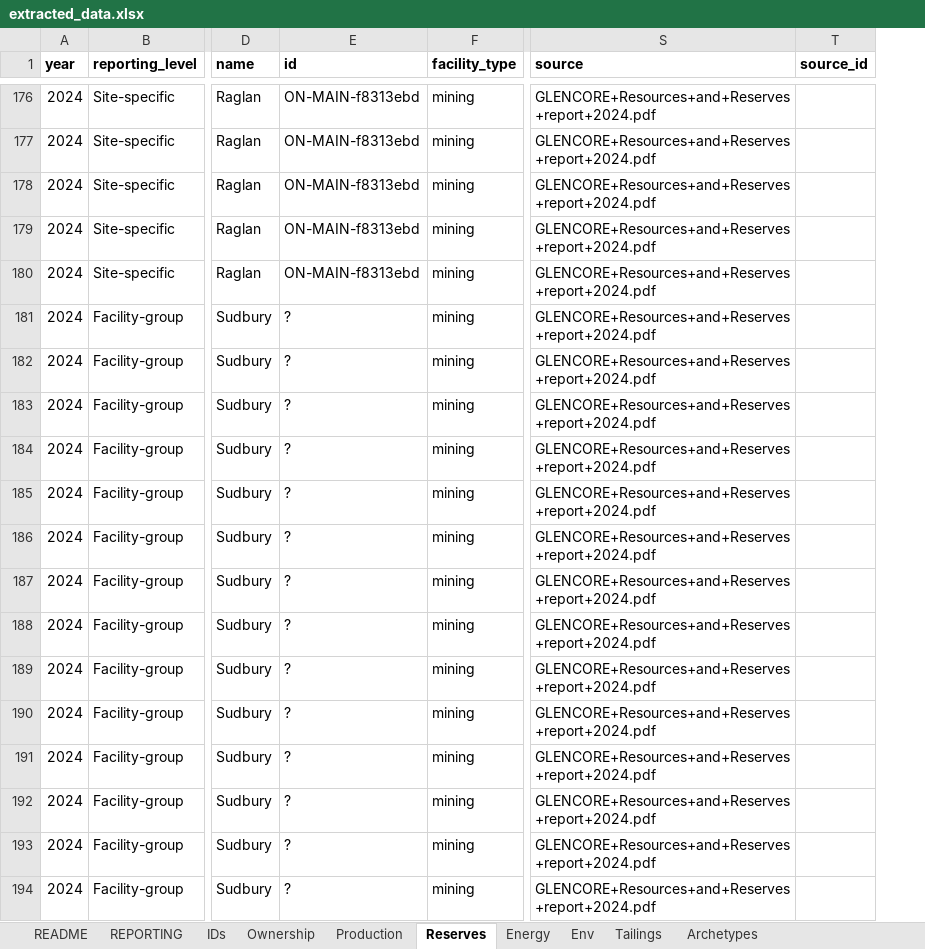
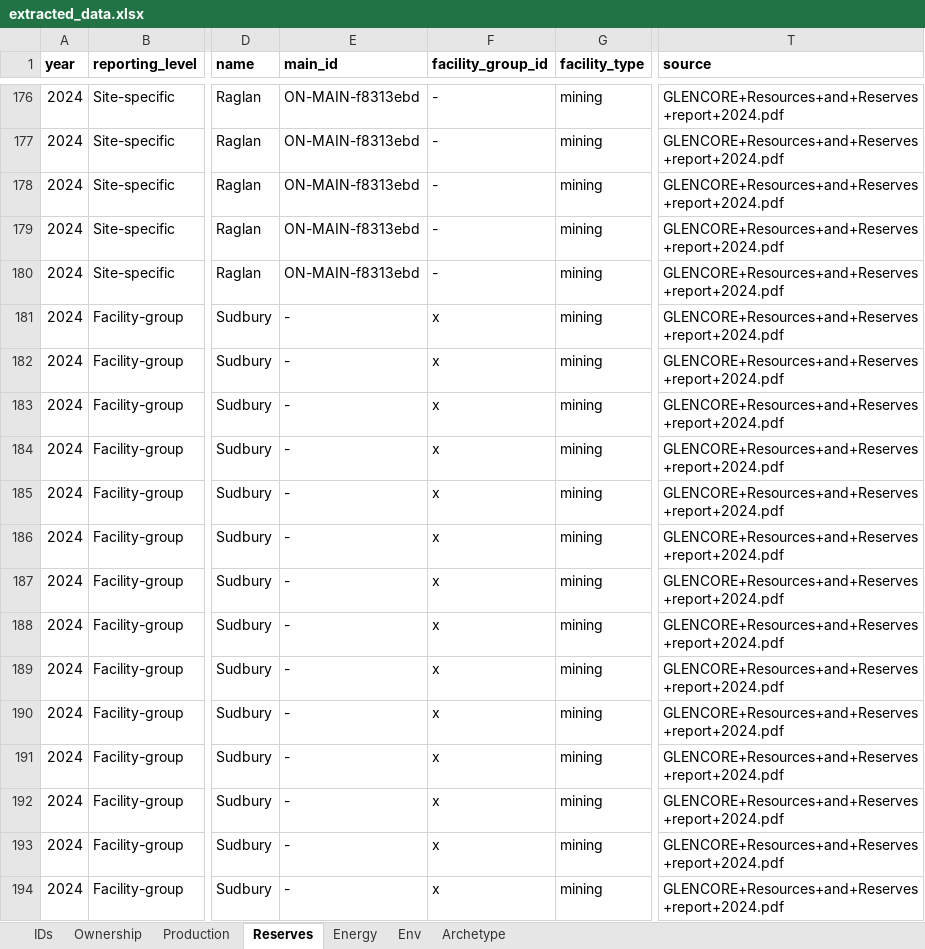
Before and after one commit to marpellan/metallican_db, an Excel workbook: data/Tables/extracted_data.xlsx, sheet Reserves, drawn as a sheet; only a part is shown, gaps mark what is left out; values as stored, in another font and other column widths than the file's, no borders; removed rows and columns are numbered as before the commit, all else as after; the diff covers the shown part only; the diff names each change by its address in the sheet, - before the commit and + after, or states it on an @@ line.

```diff
--- a/data/Tables/extracted_data.xlsx (sheet Reserves)
+++ b/data/Tables/extracted_data.xlsx (sheet Reserves)
-sheet tab: Archetypes
+sheet tab: Archetype
-sheet tab: README
@@ sheet tab hidden: REPORTING @@
-sheet tab: Tailings
+column F (facility_group_id), rows 176-194: - | - | - | - | - | x | x | x | x | x | x | x | x | x | x | x | x | x | x
-column T (source_id), empty
-E1: id
+E1: main_id
-E181:E194 (main_id): ?
+E181:E194 (main_id): -
```
Also changed, not shown: 79 edited cells elsewhere in this sheet, sheet IDs, sheet Env, sheet Archetype, sheet Production, sheet Energy, sheet Ownership, formulas that keep their value, hidden cells, data/README_sources.xlsx, data/Tables/ID_to_create.xlsx, 38 other files.
